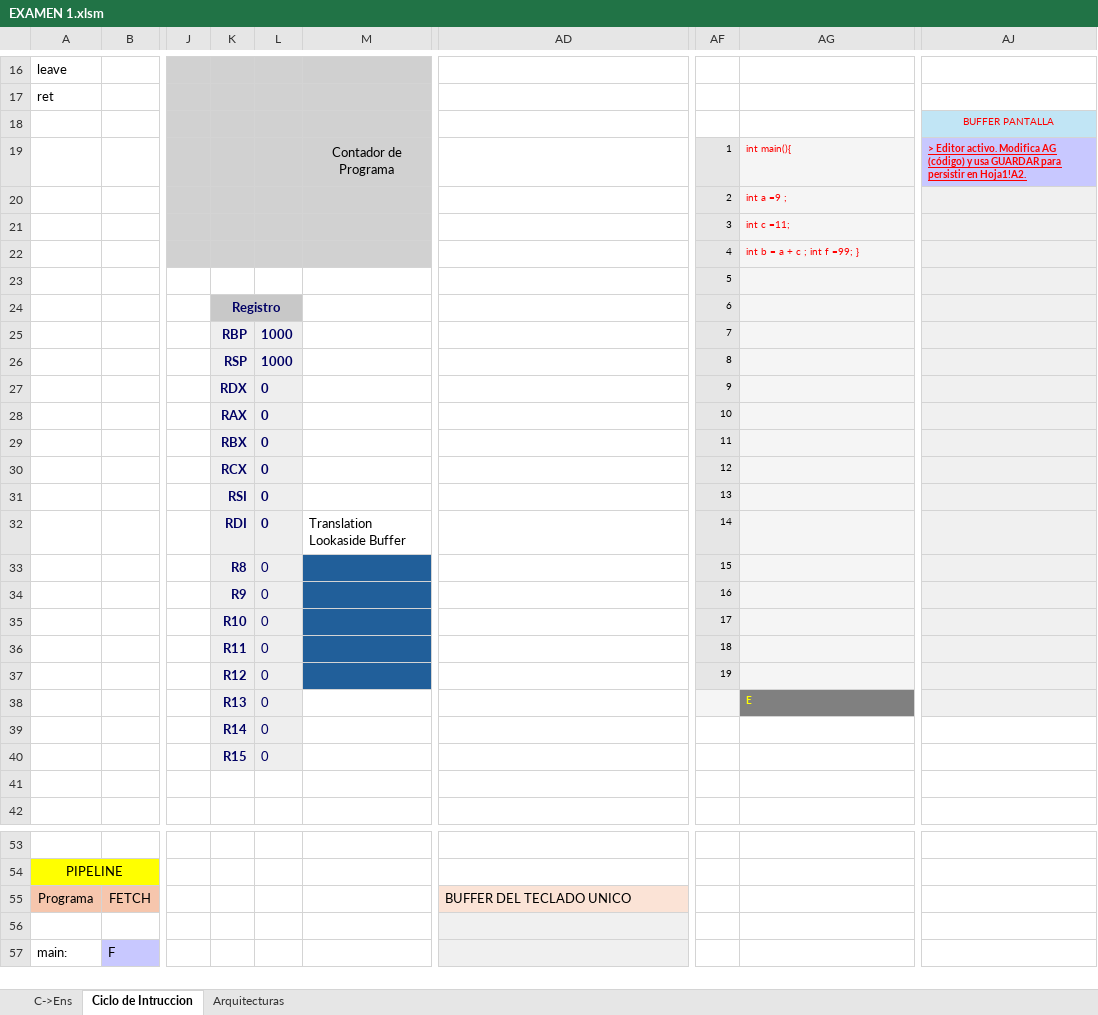
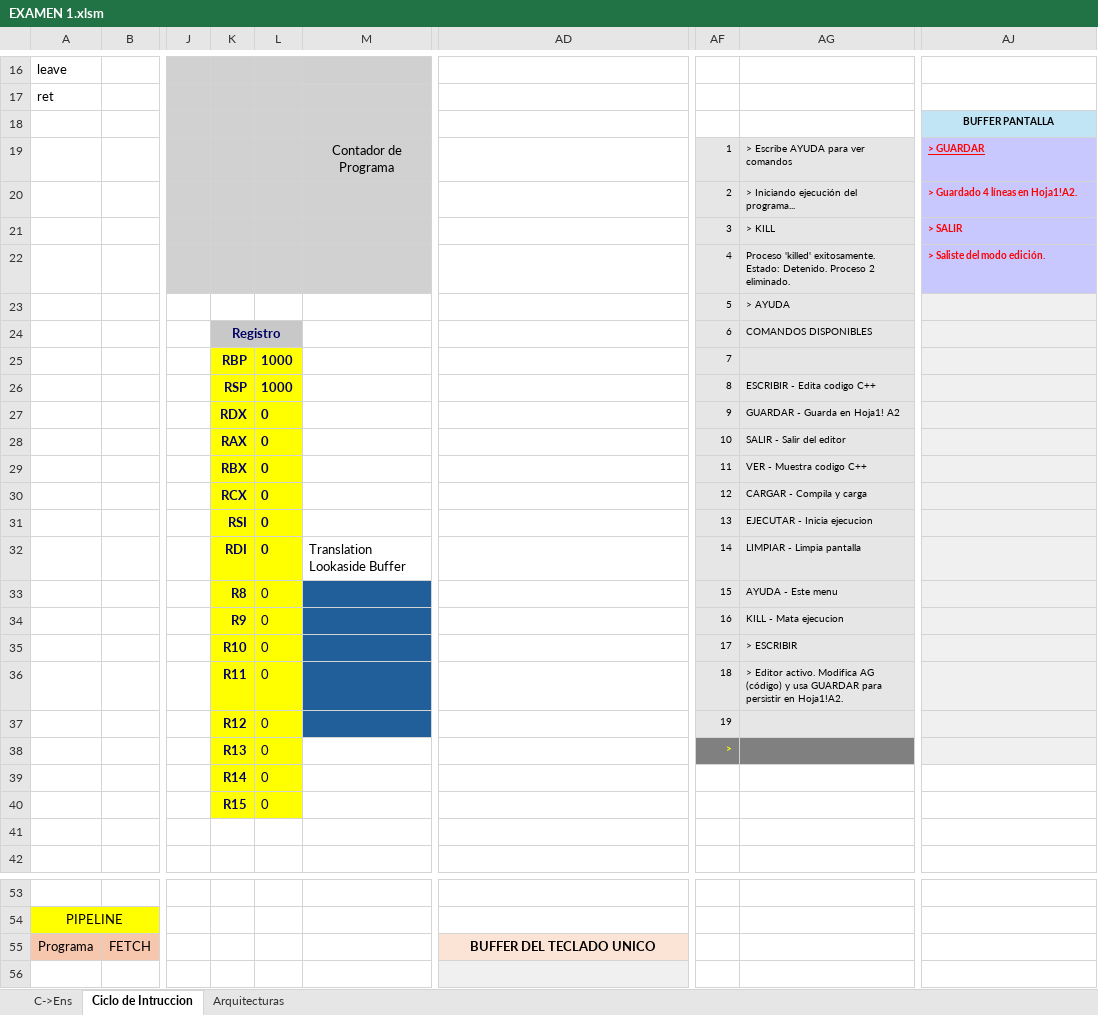
Before and after one commit to alejandroramirezvallejos/Simulador-de-Arquitectura-x86, an Excel workbook: EXAMEN 1.xlsm, sheet Ciclo de Intruccion, drawn as a sheet; only a part is shown, gaps mark what is left out; the shorter side is filled out with more unchanged rows; values as stored, in another font and other column widths than the file's, no borders; charts and pictures not drawn; removed rows and columns are numbered as before the commit, all else as after; rows hold the shown columns only; the diff covers the shown part only; the diff names each change by its address in the sheet, - before the commit and + after, or states it on an @@ line.

Commit message:
Correccion de los comandos escribir y guardar

```diff
--- a/EXAMEN 1.xlsm (sheet Ciclo de Intruccion)
+++ b/EXAMEN 1.xlsm (sheet Ciclo de Intruccion)
@@ AJ18 text colour: #FF0000 → black, bold: off → on @@
-AG19: int main(){
+AG19: > Escribe AYUDA para ver comandos
-AG19 text colour: #FF0000
+AG19 text colour: black
-AJ19: > Editor activo. Modifica AG (código) y usa GUARDAR para persistir en Hoja1!A2.
+AJ19: > GUARDAR
-row 20:  |  |  |  |  |  |  | 2 | int a =9 ;
-row 21:  |  |  |  |  |  |  | 3 | int c =11;
-row 22:  |  |  |  |  |  |  | 4 | int b = a + c ; int f =99; }
+row 20:  |  |  |  |  |  |  | 2 | > Iniciando ejecución del programa... | > Guardado 4 líneas en Hoja1!A2.
+row 21:  |  |  |  |  |  |  | 3 | > KILL | > SALIR
+row 22:  |  |  |  |  |  |  | 4 | Proceso 'killed' exitosamente. Estado: Detenido. Proceso 2 eliminado. | > Saliste del modo edición.
-AG23: (empty)
+AG23: > AYUDA
-AG24: (empty)
+AG24: COMANDOS DISPONIBLES
-K25:L40 fill: #EEEEEE
+K25:L40 fill: #FFFF00
-AG26: (empty)
+AG26: ESCRIBIR - Edita codigo C++
-AG27: (empty)
+AG27: GUARDAR - Guarda en Hoja1! A2
-AG28: (empty)
+AG28: SALIR - Salir del editor
-AG29: (empty)
+AG29: VER - Muestra codigo C++
-AG30: (empty)
+AG30: CARGAR - Compila y carga
-AG31: (empty)
+AG31: EJECUTAR - Inicia ejecucion
-AG32: (empty)
+AG32: LIMPIAR - Limpia pantalla
-AG33: (empty)
+AG33: AYUDA - Este menu
-AG34: (empty)
+AG34: KILL - Mata ejecucion
-AG35: (empty)
+AG35: > ESCRIBIR
-AG36: (empty)
+AG36: > Editor activo. Modifica AG (código) y usa GUARDAR para persistir en Hoja1!A2.
-AF38: (empty)
+AF38: >
-AF38 fill: #F5F5F5
+AF38 fill: #808080
-AG38: E
+AG38: (empty)
@@ AD55 bold: off → on, alignment: left → center @@
```
Also changed, not shown: 2 edited cells and cell formats elsewhere in this sheet, sheet C->Ens, charts or pictures.
